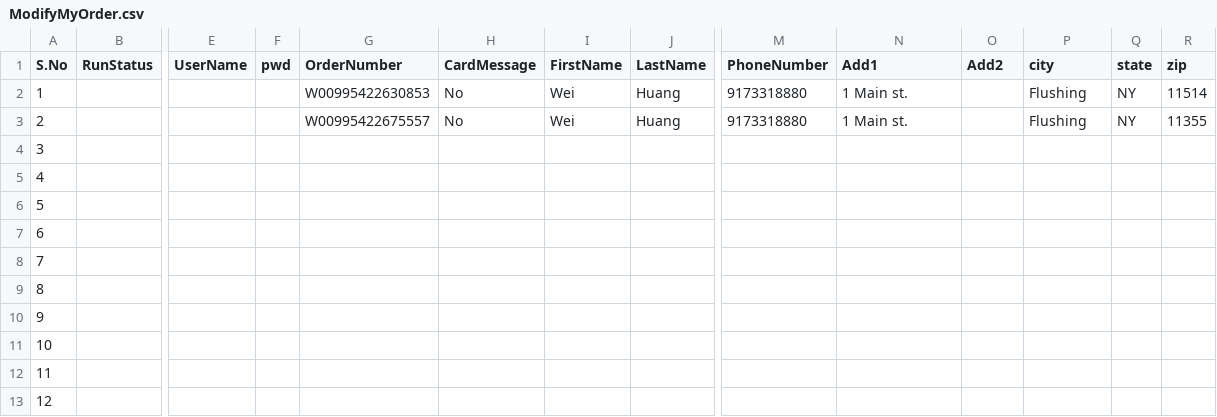
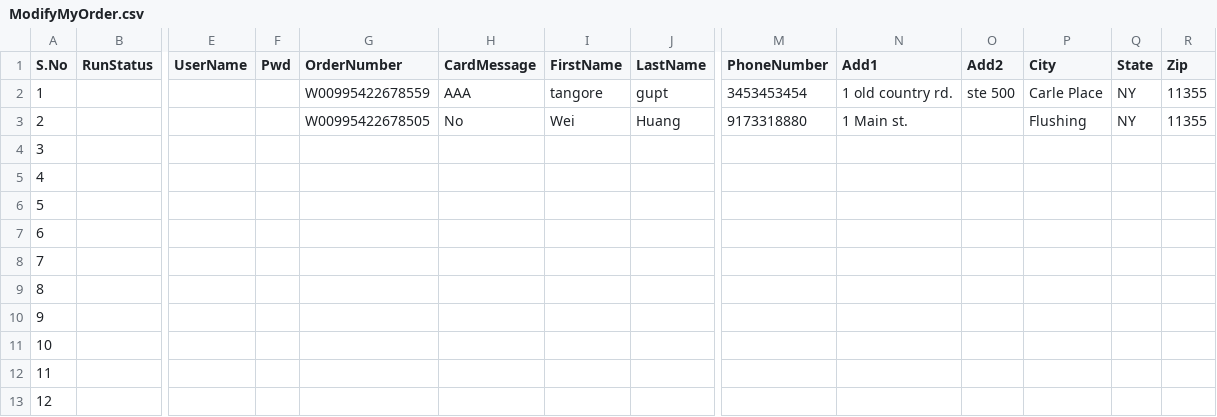
Before and after one commit to weihuang023/Selenium, a CSV file: ModifyMyOrder.csv, drawn as a sheet; only a part is shown, gaps mark what is left out; the diff names each change by its address in the sheet, - before the commit and + after, or states it on an @@ line.

```diff
--- a/ModifyMyOrder.csv
+++ b/ModifyMyOrder.csv
-F1: pwd
+F1: Pwd
-P1: city
+P1: City
-Q1: state
+Q1: State
-R1: zip
+R1: Zip
-G2 (OrderNumber): W00995422630853
+G2 (OrderNumber): W00995422678559
-H2 (CardMessage): No
+H2 (CardMessage): AAA
-I2 (FirstName): Wei
+I2 (FirstName): tangore
-J2 (LastName): Huang
+J2 (LastName): gupt
-M2 (PhoneNumber): 9173318880
+M2 (PhoneNumber): 3453453454
-N2 (Add1): 1 Main st.
+N2 (Add1): 1 old country rd.
-O2 (Add2): (empty)
+O2 (Add2): ste 500
-P2 (City): Flushing
+P2 (City): Carle Place
-R2 (Zip): 11514
+R2 (Zip): 11355
-G3 (OrderNumber): W00995422675557
+G3 (OrderNumber): W00995422678505
```
Also changed, not shown: 5 other files.
